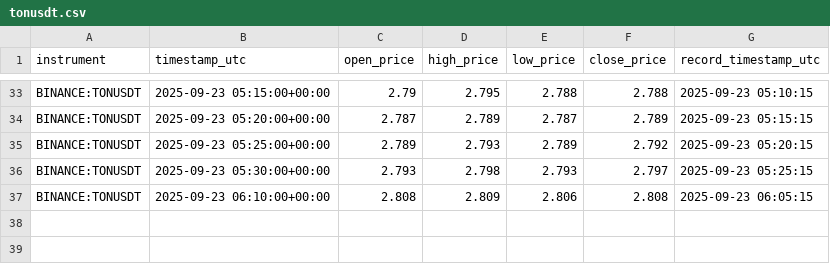
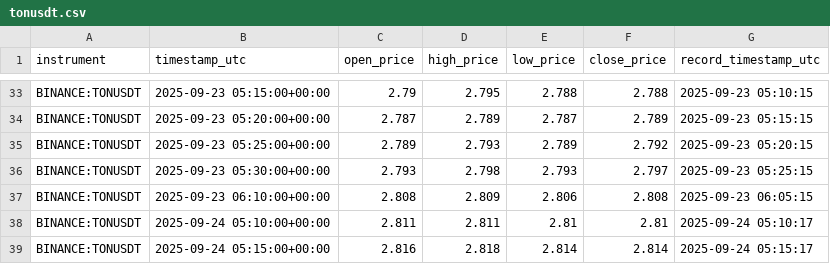
Before and after one commit to KhaledAShaheenTtu/Realtime-Trading-Monitoring, a CSV file: data/tonusdt.csv, drawn as a sheet; only a part is shown, gaps mark what is left out.

```diff
--- a/data/tonusdt.csv
+++ b/data/tonusdt.csv
@@ -37 +37,3 @@ BINANCE:TONUSDT,2025-09-23 05:30:00+00:00,2.793,2.798,2.793,2.797,2025-09-23 05:
 BINANCE:TONUSDT,2025-09-23 06:10:00+00:00,2.808,2.809,2.806,2.808,2025-09-23 06:05:15
+BINANCE:TONUSDT,2025-09-24 05:10:00+00:00,2.811,2.811,2.81,2.81,2025-09-24 05:10:17
+BINANCE:TONUSDT,2025-09-24 05:15:00+00:00,2.816,2.818,2.814,2.814,2025-09-24 05:15:17
```
Also changed, not shown: data/btcusdt.csv, data/logs.csv, 5 other files.
